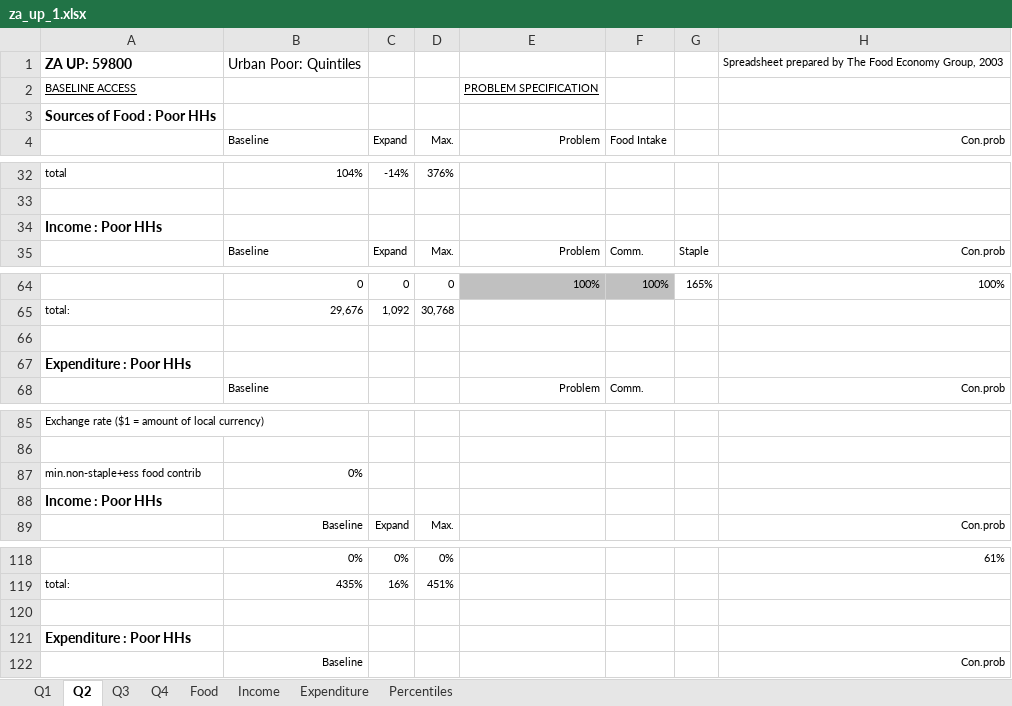
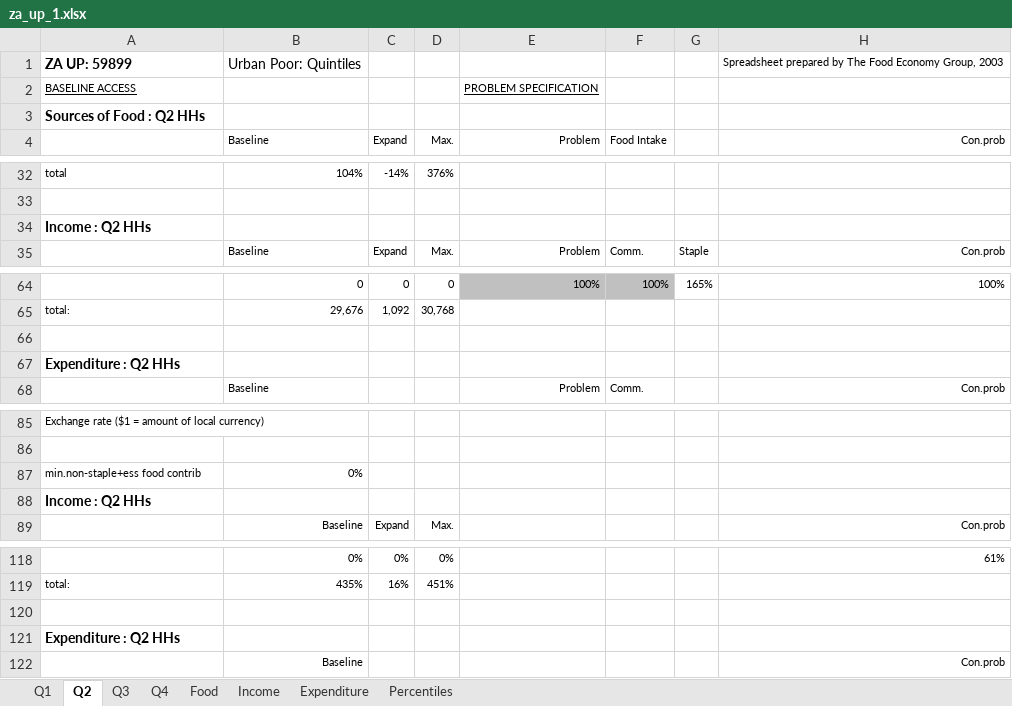
Before and after one commit to chezearth-personal/HEA-Analysis-ZA-2016, an Excel workbook: spreadsheets/za_up_1.xlsx, sheet Q2, drawn as a sheet; only a part is shown, gaps mark what is left out; values as stored, in another font and other column widths than the file's, no borders; conditional formats not drawn; the diff names each change by its address in the sheet, - before the commit and + after, or states it on an @@ line.

```diff
--- a/spreadsheets/za_up_1.xlsx (sheet Q2)
+++ b/spreadsheets/za_up_1.xlsx (sheet Q2)
-A1: ZA UP: 59800
+A1: ZA UP: 59899
-A3: Sources of Food : Poor HHs
+A3: Sources of Food : Q2 HHs
-A34: Income : Poor HHs
+A34: Income : Q2 HHs
-A67: Expenditure : Poor HHs
+A67: Expenditure : Q2 HHs
-A88: Income : Poor HHs
+A88: Income : Q2 HHs
-A121: Expenditure : Poor HHs
+A121: Expenditure : Q2 HHs
```
Also changed, not shown: sheet Expenditure, sheet Food, sheet Income, sheet Q1, sheet Q3, sheet Q4, charts or pictures, extra_baselines/urban_nids.xlsx, spreadsheets/za_up_0.xlsx, 11 other files.
